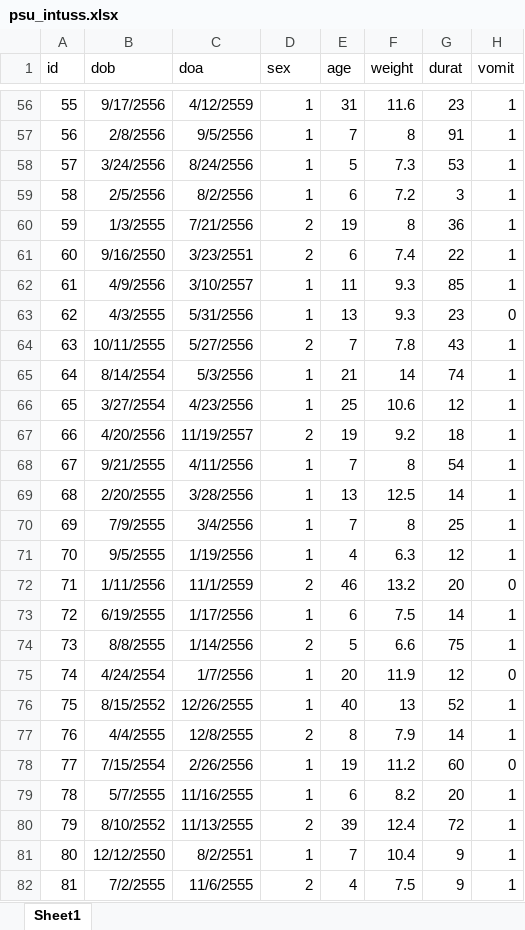
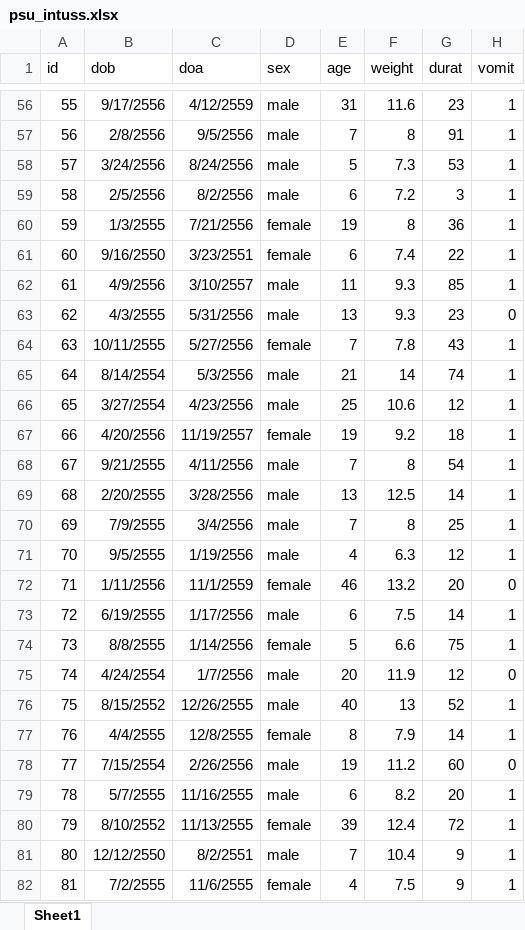
Before and after one commit to sasurasa/soda_ep1, an Excel workbook: psu_intuss.xlsx, sheet Sheet1, drawn as a sheet; only a part is shown, gaps mark what is left out; values as stored, in another font and other column widths than the file's, no borders; the diff covers the shown part only; the diff names each change by its address in the sheet, - before the commit and + after, or states it on an @@ line.

```diff
--- a/psu_intuss.xlsx (sheet Sheet1)
+++ b/psu_intuss.xlsx (sheet Sheet1)
-D56:D59 (sex): 1
+D56:D59 (sex): male
-D60:D61 (sex): 2
+D60:D61 (sex): female
-D62:D63 (sex): 1
+D62:D63 (sex): male
-D64 (sex): 2
+D64 (sex): female
-D65:D66 (sex): 1
+D65:D66 (sex): male
-D67 (sex): 2
+D67 (sex): female
-D68:D71 (sex): 1
+D68:D71 (sex): male
-D72 (sex): 2
+D72 (sex): female
-D73 (sex): 1
+D73 (sex): male
-D74 (sex): 2
+D74 (sex): female
-D75:D76 (sex): 1
+D75:D76 (sex): male
-D77 (sex): 2
+D77 (sex): female
-D78:D79 (sex): 1
+D78:D79 (sex): male
-D80 (sex): 2
+D80 (sex): female
-D81 (sex): 1
+D81 (sex): male
-D82 (sex): 2
+D82 (sex): female
```
Also changed, not shown: 126 edited cells elsewhere in this sheet.
